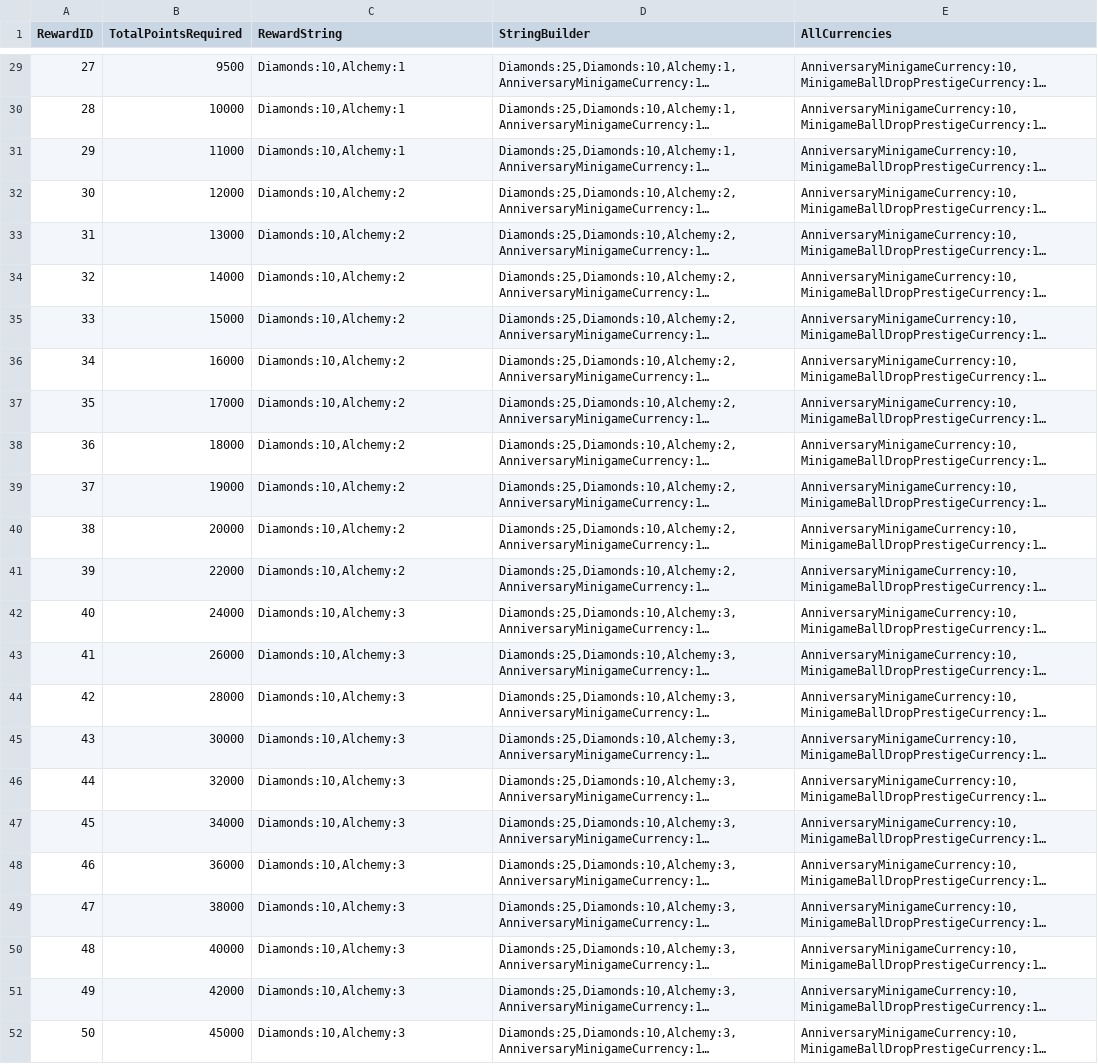
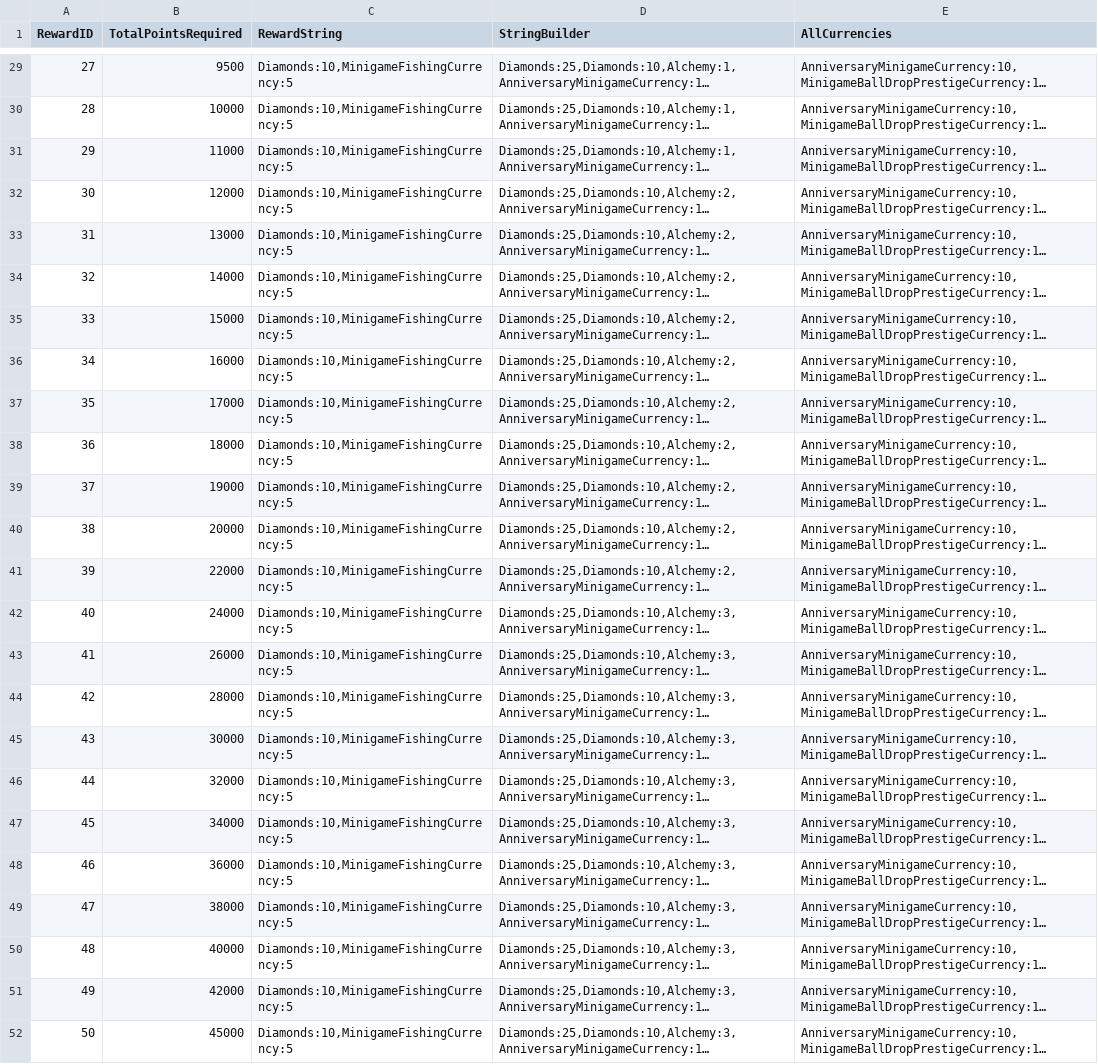
Before and after one commit to rawrzcookie/TT2_CSV, a CSV file: csv/MinigameClanVaultContributionRewards.csv, drawn as a sheet; only a part is shown, gaps mark what is left out; long unchanged cells end in …; the diff covers the shown part only; the diff names each change by its address in the sheet, - before the commit and + after, or states it on an @@ line.

```diff
--- a/csv/MinigameClanVaultContributionRewards.csv
+++ b/csv/MinigameClanVaultContributionRewards.csv
-C29:C31 (RewardString): Diamonds:10,Alchemy:1
+C29:C31 (RewardString): Diamonds:10,MinigameFishingCurrency:5
-C32:C41 (RewardString): Diamonds:10,Alchemy:2
+C32:C41 (RewardString): Diamonds:10,MinigameFishingCurrency:5
-C42:C52 (RewardString): Diamonds:10,Alchemy:3
+C42:C52 (RewardString): Diamonds:10,MinigameFishingCurrency:5
```
Also changed, not shown: 27 edited cells elsewhere in this file, csv/LocalizationUpdateInfo.csv, csv/ShopBundleInfo.csv.
